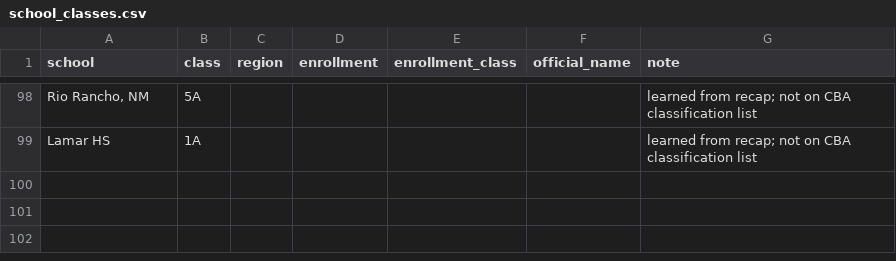
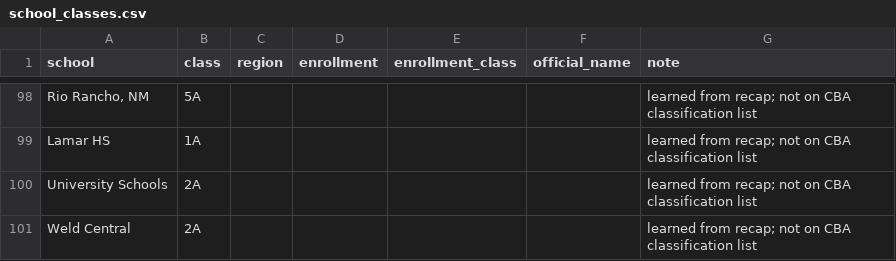
Before and after one commit to JoeDaddy7105/cba-3a-scores, a CSV file: data/school_classes.csv, drawn as a sheet; only a part is shown, gaps mark what is left out; the diff names each change by its address in the sheet, - before the commit and + after, or states it on an @@ line.

```diff
--- a/data/school_classes.csv
+++ b/data/school_classes.csv
+row 100: University Schools | 2A |  |  |  |  | learned from recap; not on CBA classification list
+row 101: Weld Central | 2A |  |  |  |  | learned from recap; not on CBA classification list
```
Also changed, not shown: data/latest_scores.csv, data/pdf_manifest.csv, 7 other files.
